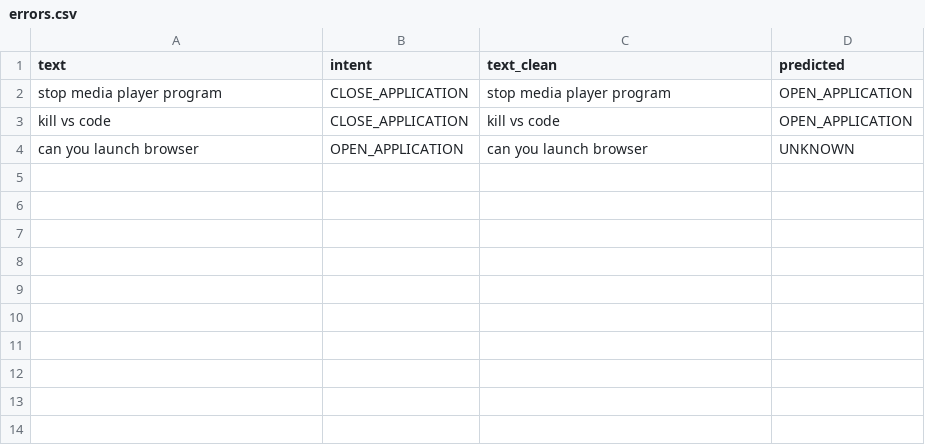
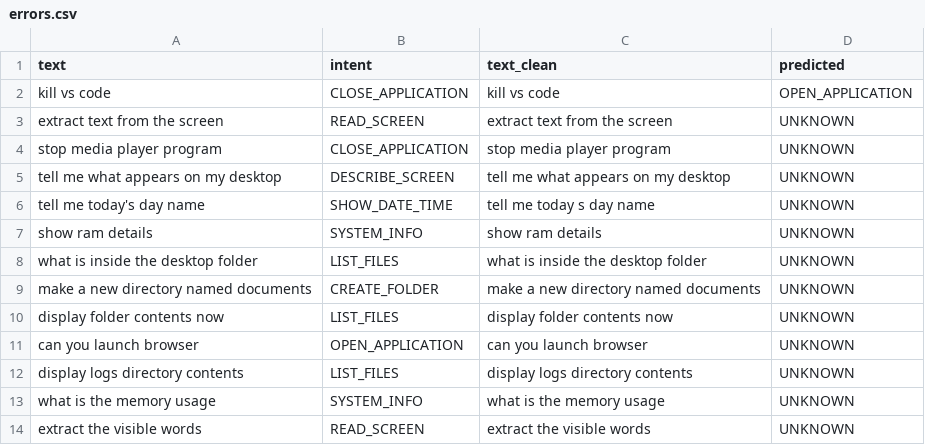
Before and after one commit to mohand-moustafa/AI-Sound-OS, a CSV file: docs/errors.csv, drawn as a sheet; removed rows and columns are numbered as before the commit, all else as after; the diff names each change by its address in the sheet, - before the commit and + after, or states it on an @@ line.

```diff
--- a/docs/errors.csv
+++ b/docs/errors.csv
-row 2: stop media player program | CLOSE_APPLICATION | stop media player program | OPEN_APPLICATION
+row 3: extract text from the screen | READ_SCREEN | extract text from the screen | UNKNOWN
+row 4: stop media player program | CLOSE_APPLICATION | stop media player program | UNKNOWN
+row 5: tell me what appears on my desktop | DESCRIBE_SCREEN | tell me what appears on my desktop | UNKNOWN
+row 6: tell me today's day name | SHOW_DATE_TIME | tell me today s day name | UNKNOWN
+row 7: show ram details | SYSTEM_INFO | show ram details | UNKNOWN
+row 8: what is inside the desktop folder | LIST_FILES | what is inside the desktop folder | UNKNOWN
+row 9: make a new directory named documents | CREATE_FOLDER | make a new directory named documents | UNKNOWN
+row 10: display folder contents now | LIST_FILES | display folder contents now | UNKNOWN
+row 12: display logs directory contents | LIST_FILES | display logs directory contents | UNKNOWN
+row 13: what is the memory usage | SYSTEM_INFO | what is the memory usage | UNKNOWN
+row 14: extract the visible words | READ_SCREEN | extract the visible words | UNKNOWN
```
Also changed, not shown: data/processed/test.csv, data/processed/train.csv, 29 other files.
